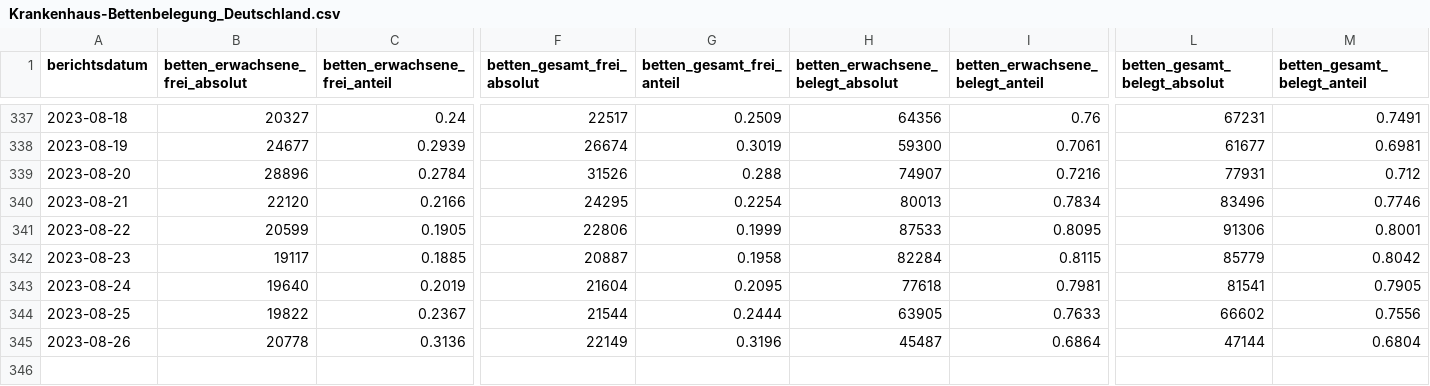
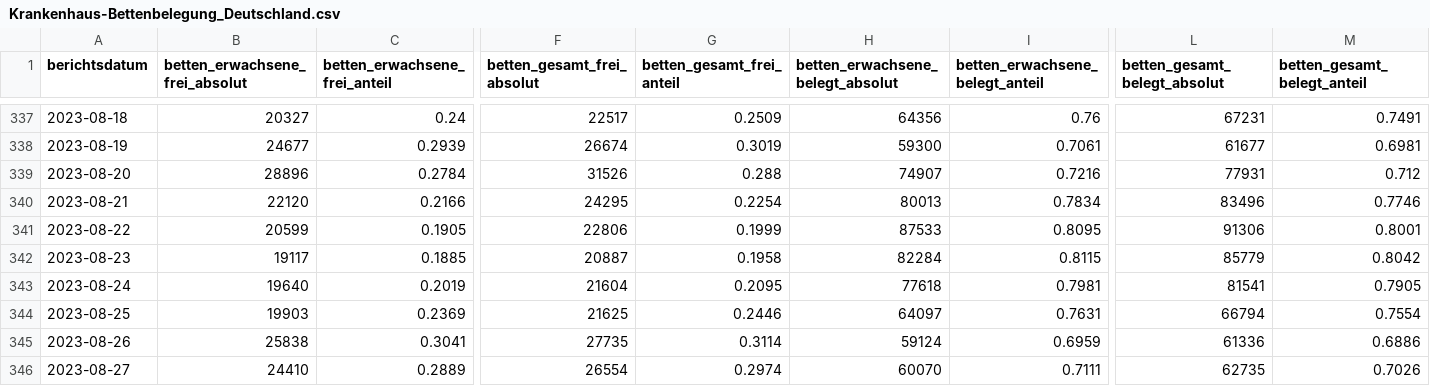
Before and after one commit to robert-koch-institut/Krankenhaus-Bettenbelegung_in_Deutschland, a CSV file: Krankenhaus-Bettenbelegung_Deutschland.csv, drawn as a sheet; only a part is shown, gaps mark what is left out; rows hold the shown columns only; the diff covers the shown part only; the diff names each change by its address in the sheet, - before the commit and + after, or states it on an @@ line.

```diff
--- a/Krankenhaus-Bettenbelegung_Deutschland.csv
+++ b/Krankenhaus-Bettenbelegung_Deutschland.csv
-B344 (betten_erwachsene_frei_absolut): 19822
+B344 (betten_erwachsene_frei_absolut): 19903
-C344 (betten_erwachsene_frei_anteil): 0.2367
+C344 (betten_erwachsene_frei_anteil): 0.2369
-F344 (betten_gesamt_frei_absolut): 21544
+F344 (betten_gesamt_frei_absolut): 21625
-G344 (betten_gesamt_frei_anteil): 0.2444
+G344 (betten_gesamt_frei_anteil): 0.2446
-H344 (betten_erwachsene_belegt_absolut): 63905
+H344 (betten_erwachsene_belegt_absolut): 64097
-I344 (betten_erwachsene_belegt_anteil): 0.7633
+I344 (betten_erwachsene_belegt_anteil): 0.7631
-L344 (betten_gesamt_belegt_absolut): 66602
+L344 (betten_gesamt_belegt_absolut): 66794
-M344 (betten_gesamt_belegt_anteil): 0.7556
+M344 (betten_gesamt_belegt_anteil): 0.7554
-B345 (betten_erwachsene_frei_absolut): 20778
+B345 (betten_erwachsene_frei_absolut): 25838
-C345 (betten_erwachsene_frei_anteil): 0.3136
+C345 (betten_erwachsene_frei_anteil): 0.3041
-F345 (betten_gesamt_frei_absolut): 22149
+F345 (betten_gesamt_frei_absolut): 27735
-G345 (betten_gesamt_frei_anteil): 0.3196
+G345 (betten_gesamt_frei_anteil): 0.3114
-H345 (betten_erwachsene_belegt_absolut): 45487
+H345 (betten_erwachsene_belegt_absolut): 59124
-I345 (betten_erwachsene_belegt_anteil): 0.6864
+I345 (betten_erwachsene_belegt_anteil): 0.6959
-L345 (betten_gesamt_belegt_absolut): 47144
+L345 (betten_gesamt_belegt_absolut): 61336
-M345 (betten_gesamt_belegt_anteil): 0.6804
+M345 (betten_gesamt_belegt_anteil): 0.6886
+row 346: 2023-08-27 | 24410 | 0.2889 | 26554 | 0.2974 | 60070 | 0.7111 | 62735 | 0.7026
```
Also changed, not shown: 6 edited cells elsewhere in this file, Krankenhaus-Bettenbelegung_Bundeslaender.csv, 1 other file.
